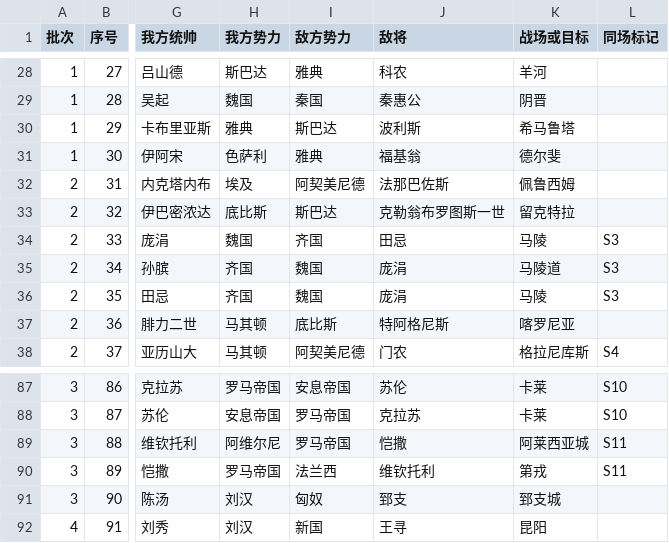
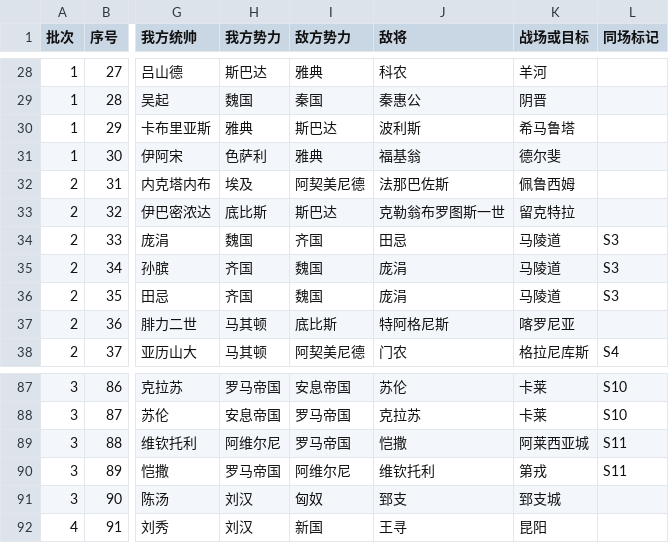
Before and after one commit to gakuchuuwa/MAPWARSJ, a CSV file: tools/classic-briefings/out/经典战播报·任务表.csv, drawn as a sheet; only a part is shown, gaps mark what is left out; the diff names each change by its address in the sheet, - before the commit and + after, or states it on an @@ line.

```diff
--- a/tools/classic-briefings/out/经典战播报·任务表.csv
+++ b/tools/classic-briefings/out/经典战播报·任务表.csv
-K34 (战场或目标): 马陵
+K34 (战场或目标): 马陵道
-K36 (战场或目标): 马陵
+K36 (战场或目标): 马陵道
-I90 (敌方势力): 法兰西
+I90 (敌方势力): 阿维尔尼
```
Also changed, not shown: 43 other files.
